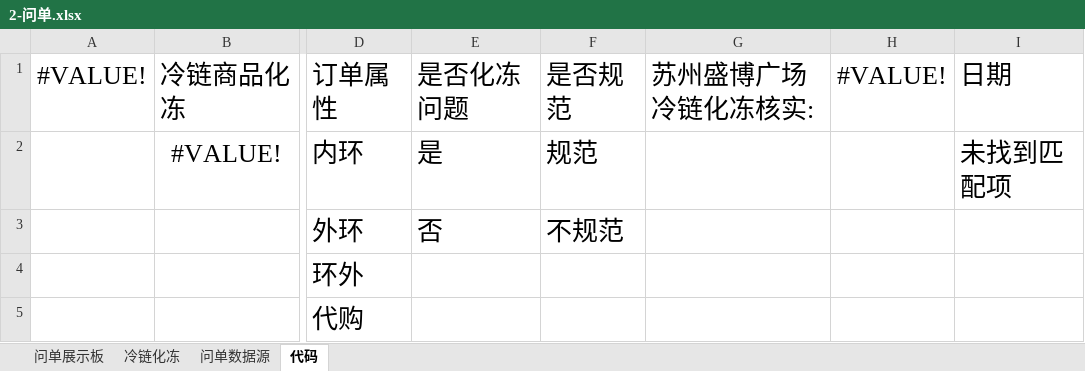
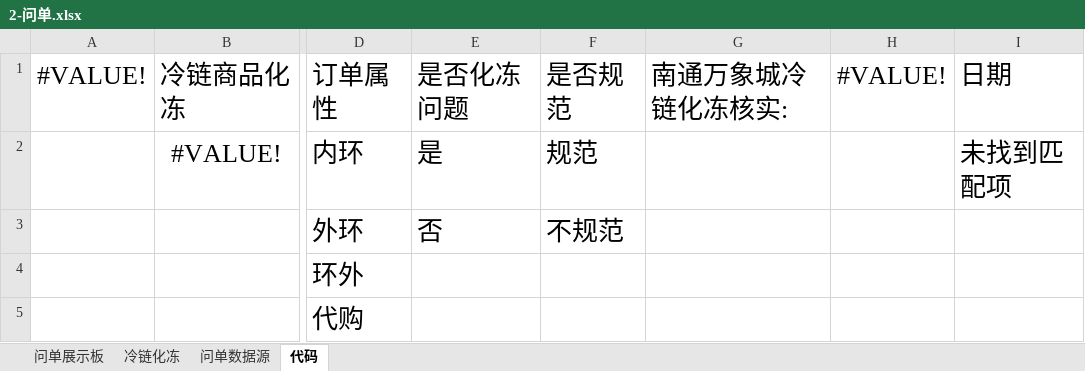
Before and after one commit to MuziShaoxing/muzishaoxing.github.io, an Excel workbook: hema/2-问单.xlsx, sheet 代码, drawn as a sheet; only a part is shown, gaps mark what is left out; values as stored, in another font and other column widths than the file's, no borders; the diff names each change by its address in the sheet, - before the commit and + after, or states it on an @@ line.

```diff
--- a/hema/2-问单.xlsx (sheet 代码)
+++ b/hema/2-问单.xlsx (sheet 代码)
-G1: 苏州盛博广场冷链化冻核实:
+G1: 南通万象城冷链化冻核实:
```
Also changed, not shown: sheet 问单展示板, sheet 冷链化冻, formulas that keep their value, 8 other files.
